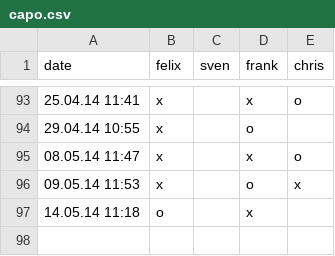
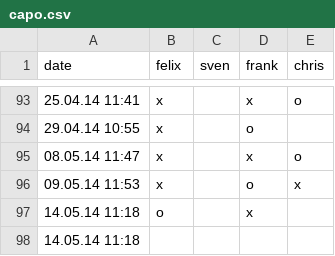
Before and after one commit to makefu/capo, a CSV file: capo.csv, drawn as a sheet; only a part is shown, gaps mark what is left out; the diff names each change by its address in the sheet, - before the commit and + after, or states it on an @@ line.

Commit message:
test

```diff
--- a/capo.csv
+++ b/capo.csv
+row 98: 14.05.14 11:18
```
